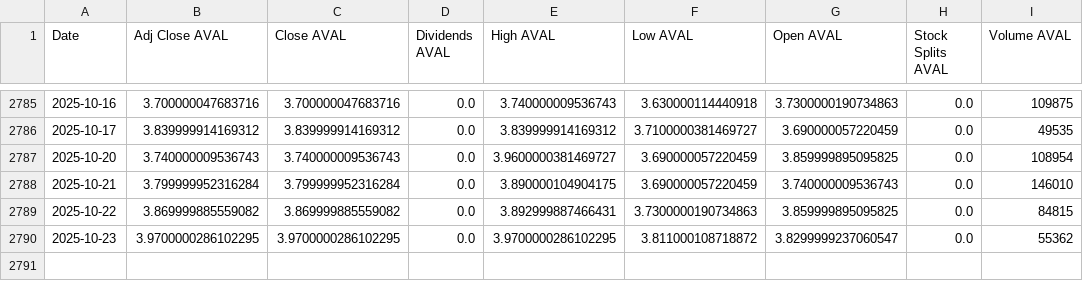
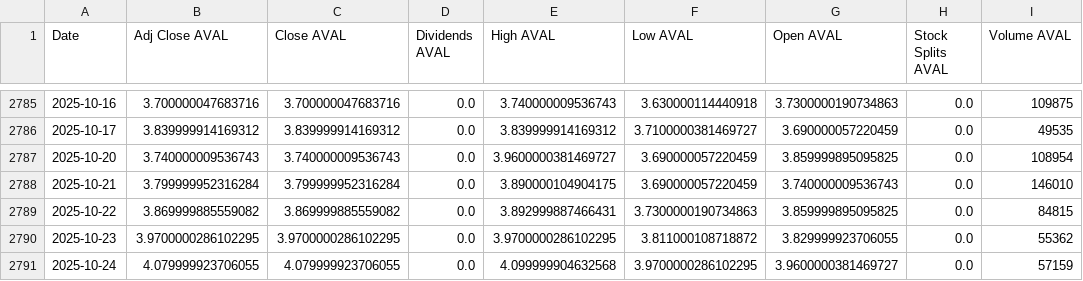
Before and after one commit to paezdev/proyecto_integrado_v_colcap-tracker, a CSV file: src/static/data/historical.csv, drawn as a sheet; only a part is shown, gaps mark what is left out.

```diff
--- a/src/static/data/historical.csv
+++ b/src/static/data/historical.csv
@@ -2789,2 +2789,3 @@ Date,Adj Close AVAL,Close AVAL,Dividends AVAL,High AVAL,Low AVAL,Open AVAL,Stock
 2025-10-22,3.869999885559082,3.869999885559082,0.0,3.892999887466431,3.7300000190734863,3.859999895095825,0.0,84815
-2025-10-23,3.9700000286102295,3.9700000286102295,0.0,3.9700000286102295,3.811000108718872,3.8299999237060547,0.0,55362
+2025-10-23,3.9700000286102295,3.9700000286102295,0.0,3.9700000286102295,3.811000108718872,3.829999923706055,0.0,55362
+2025-10-24,4.079999923706055,4.079999923706055,0.0,4.099999904632568,3.9700000286102295,3.9600000381469727,0.0,57159
```
Also changed, not shown: 6 other files.
